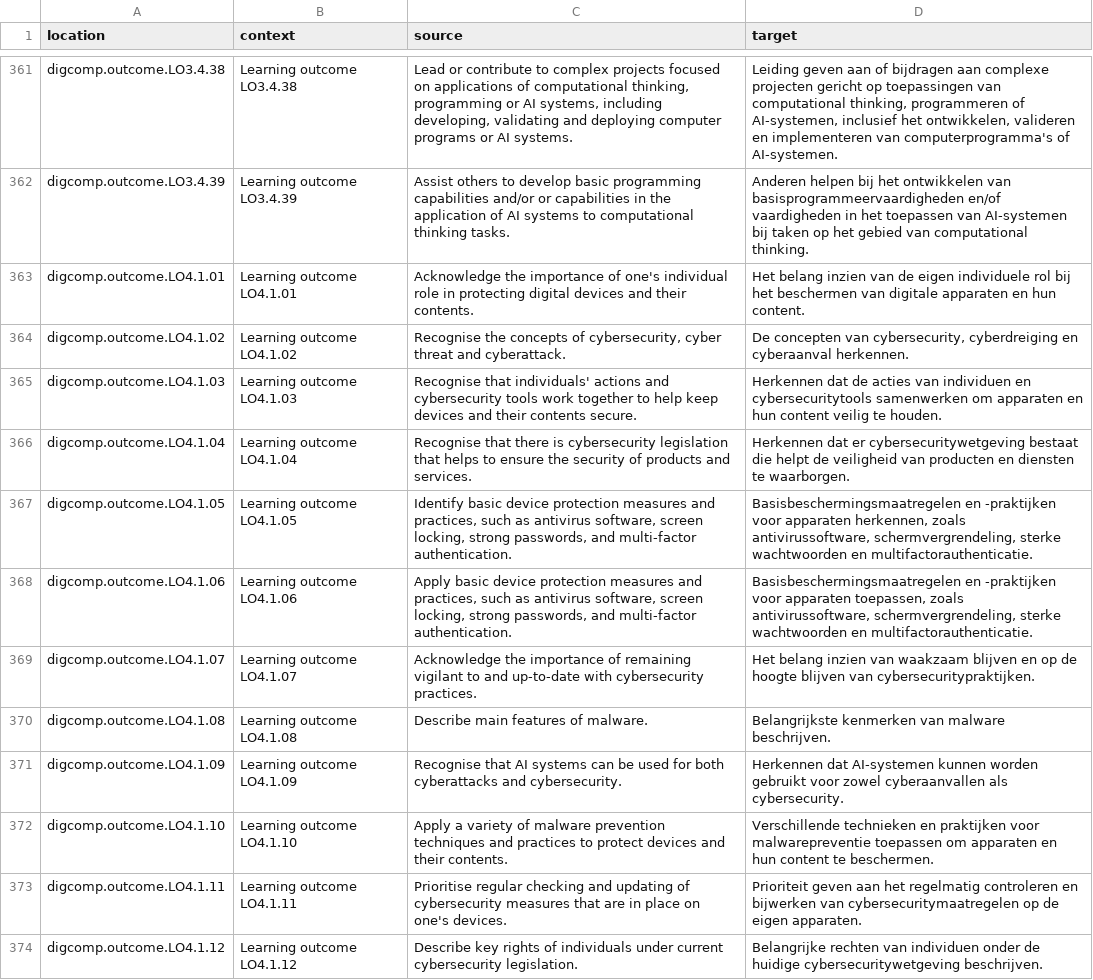
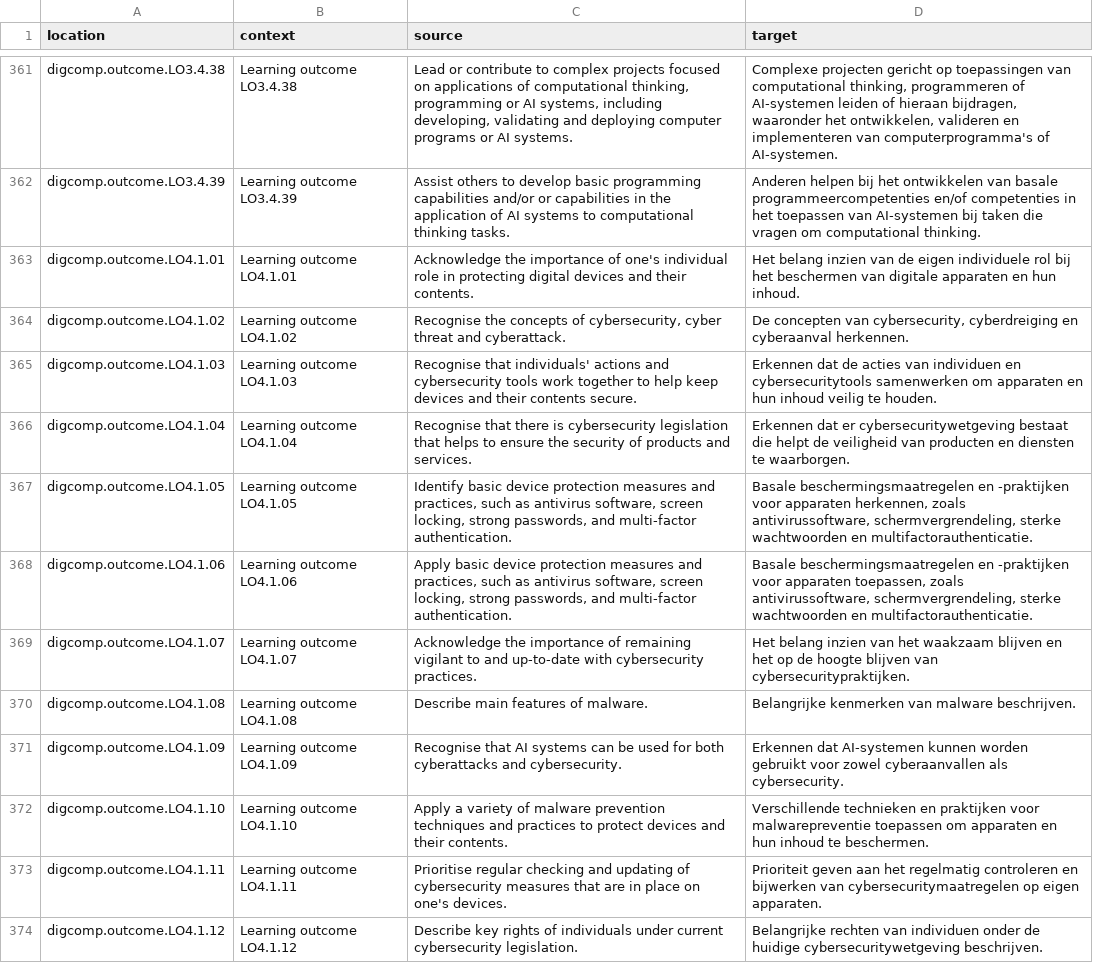
Before and after one commit to PiAir/digcomp3-l10n, a CSV file: locale/outcomes/nl.csv, drawn as a sheet; only a part is shown, gaps mark what is left out; the diff covers the shown part only; the diff names each change by its address in the sheet, - before the commit and + after, or states it on an @@ line.

```diff
--- a/locale/outcomes/nl.csv
+++ b/locale/outcomes/nl.csv
-D361 (target): Leiding geven aan of bijdragen aan complexe projecten gericht op toepassingen van computational thinking, programmeren of AI-systemen, inclusief het ontwikkelen,…
+D361 (target): Complexe projecten gericht op toepassingen van computational thinking, programmeren of AI-systemen leiden of hieraan bijdragen, waaronder het ontwikkelen,…
-D362 (target): …ontwikkelen van basisprogrammeervaardigheden en/of vaardigheden in het toepassen van AI-systemen bij taken op het gebied van computational thinking.
+D362 (target): …ontwikkelen van basale programmeercompetenties en/of competenties in het toepassen van AI-systemen bij taken die vragen om computational thinking.
-D363 (target): …en hun content.
+D363 (target): …en hun inhoud.
-D365 (target): Herkennen dat de acties van individuen en cybersecuritytools samenwerken om apparaten en hun content veilig te…
+D365 (target): Erkennen dat de acties van individuen en cybersecuritytools samenwerken om apparaten en hun inhoud veilig te…
-D366 (target): Herkennen dat er…
+D366 (target): Erkennen dat er…
-D367 (target): Basisbeschermingsmaatregelen en -praktijken…
+D367 (target): Basale beschermingsmaatregelen en -praktijken…
-D368 (target): Basisbeschermingsmaatregelen en -praktijken…
+D368 (target): Basale beschermingsmaatregelen en -praktijken…
-D369 (target): …inzien van waakzaam blijven en op de…
+D369 (target): …inzien van het waakzaam blijven en het op de…
-D370 (target): Belangrijkste kenmerken van…
+D370 (target): Belangrijke kenmerken van…
-D371 (target): Herkennen dat AI-systemen…
+D371 (target): Erkennen dat AI-systemen…
-D372 (target): …en hun content te beschermen.
+D372 (target): …en hun inhoud te beschermen.
-D373 (target): …cybersecuritymaatregelen op de eigen apparaten.
+D373 (target): …cybersecuritymaatregelen op eigen apparaten.
```
Also changed, not shown: 135 edited cells elsewhere in this file.
